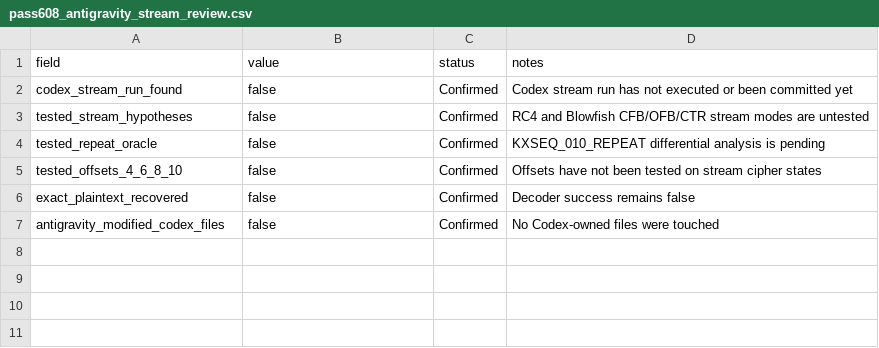
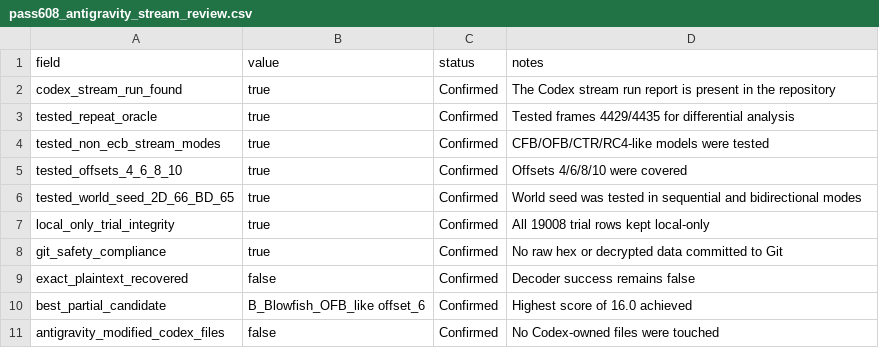
Before and after one commit to pathoa3/aion-agent-bridge, a CSV file: artifacts/pass608_antigravity_stream_review.csv, drawn as a sheet.

Commit message:
Review Pass608 stream hypothesis run

```diff
--- a/artifacts/pass608_antigravity_stream_review.csv
+++ b/artifacts/pass608_antigravity_stream_review.csv
@@ -1,7 +1,11 @@
 field,value,status,notes
-codex_stream_run_found,false,Confirmed,Codex stream run has not executed or been committed yet
-tested_stream_hypotheses,false,Confirmed,RC4 and Blowfish CFB/OFB/CTR stream modes are untested
-tested_repeat_oracle,false,Confirmed,KXSEQ_010_REPEAT differential analysis is pending
-tested_offsets_4_6_8_10,false,Confirmed,Offsets have not been tested on stream cipher states
+codex_stream_run_found,true,Confirmed,The Codex stream run report is present in the repository
+tested_repeat_oracle,true,Confirmed,Tested frames 4429/4435 for differential analysis
+tested_non_ecb_stream_modes,true,Confirmed,CFB/OFB/CTR/RC4-like models were tested
+tested_offsets_4_6_8_10,true,Confirmed,Offsets 4/6/8/10 were covered
+tested_world_seed_2D_66_BD_65,true,Confirmed,World seed was tested in sequential and bidirectional modes
+local_only_trial_integrity,true,Confirmed,All 19008 trial rows kept local-only
+git_safety_compliance,true,Confirmed,No raw hex or decrypted data committed to Git
 exact_plaintext_recovered,false,Confirmed,Decoder success remains false
+best_partial_candidate,B_Blowfish_OFB_like offset_6,Confirmed,Highest score of 16.0 achieved
 antigravity_modified_codex_files,false,Confirmed,No Codex-owned files were touched
```
Also changed, not shown: 3 other files.
